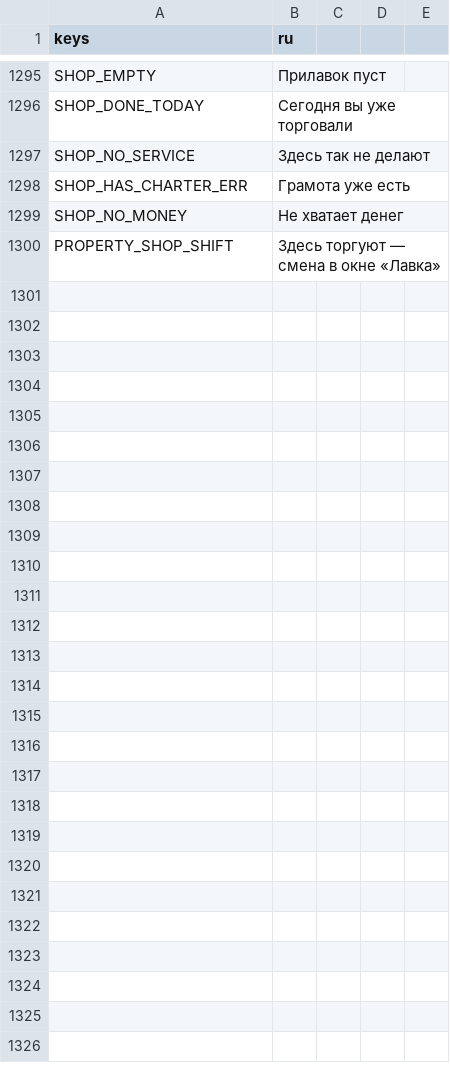
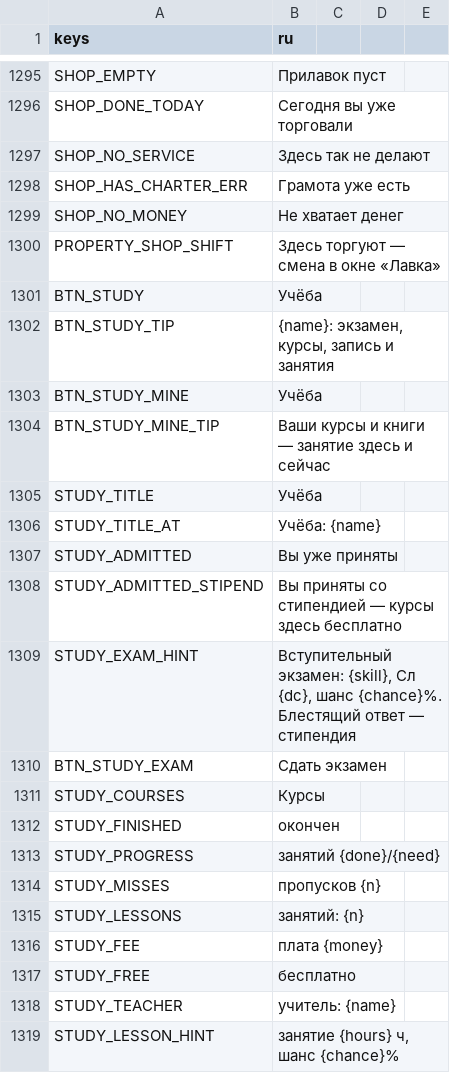
Before and after one commit to rapotekhin/dnd_llm, a CSV file: game/localization/strings.csv, drawn as a sheet; only a part is shown, gaps mark what is left out; the diff covers the shown part only.

Commit message:
feat: учёба — училище в Броде за ратушей: вступительный экзамен и стипендия, курсы навыка, инструмента, языка, заклинания, рецепта и ратного дела у магистра, травницы, жрицы и капитана, занятия раз в день по проверке, выпуск — выученное, классовый опыт и грамота (открывает работу переписчика), общежитие с отдыхом и сундуком, пропуски и отчисление, книги для самоучки, направление «Учёность», курс мастера эффектом `course` (протокол 0.62.0); числа сроков еды после загрузки целые (v0.7.30)
Коммит сделан с помощью ИИ-агента

```diff
--- a/game/localization/strings.csv
+++ b/game/localization/strings.csv
@@ -1304 +1304,20 @@ SHOP_NO_MONEY,Не хватает денег
 PROPERTY_SHOP_SHIFT,Здесь торгуют — смена в окне «Лавка»
+BTN_STUDY,Учёба
+BTN_STUDY_TIP,"{name}: экзамен, курсы, запись и занятия"
+BTN_STUDY_MINE,Учёба
+BTN_STUDY_MINE_TIP,Ваши курсы и книги — занятие здесь и сейчас
+STUDY_TITLE,Учёба
+STUDY_TITLE_AT,Учёба: {name}
+STUDY_ADMITTED,Вы уже приняты
+STUDY_ADMITTED_STIPEND,Вы приняты со стипендией — курсы здесь бесплатно
+STUDY_EXAM_HINT,"Вступительный экзамен: {skill}, Сл {dc}, шанс {chance}%. Блестящий ответ — стипендия"
+BTN_STUDY_EXAM,Сдать экзамен
+STUDY_COURSES,Курсы
+STUDY_FINISHED,окончен
+STUDY_PROGRESS,занятий {done}/{need}
+STUDY_MISSES,пропусков {n}
+STUDY_LESSONS,занятий: {n}
+STUDY_FEE,плата {money}
+STUDY_FREE,бесплатно
+STUDY_TEACHER,учитель: {name}
+STUDY_LESSON_HINT,"занятие {hours} ч, шанс {chance}%"
```
Also changed, not shown: 22 added rows elsewhere in this file, 48 other files.
